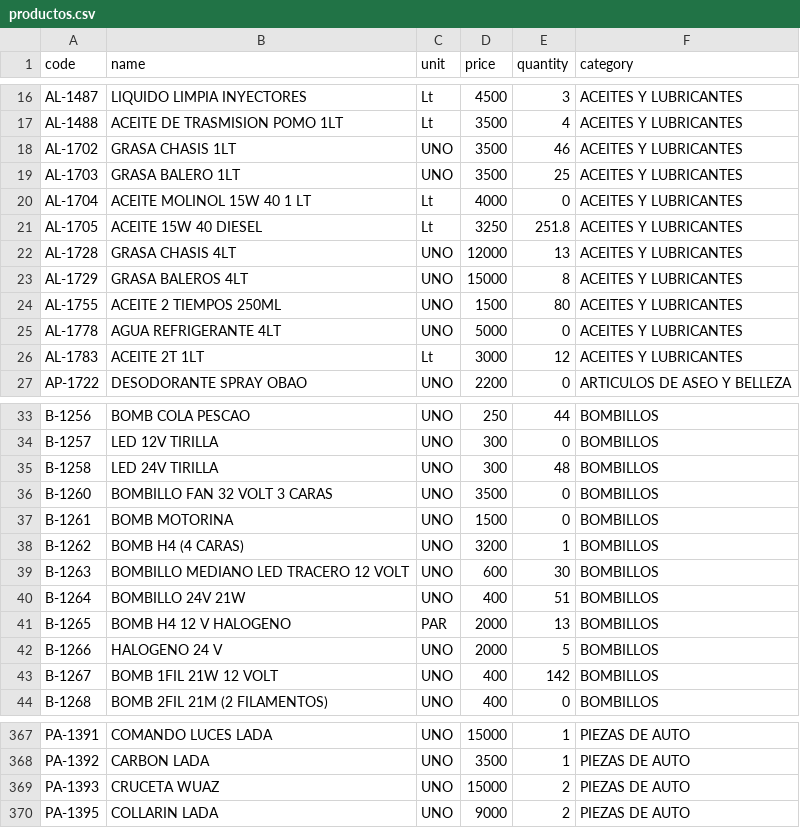
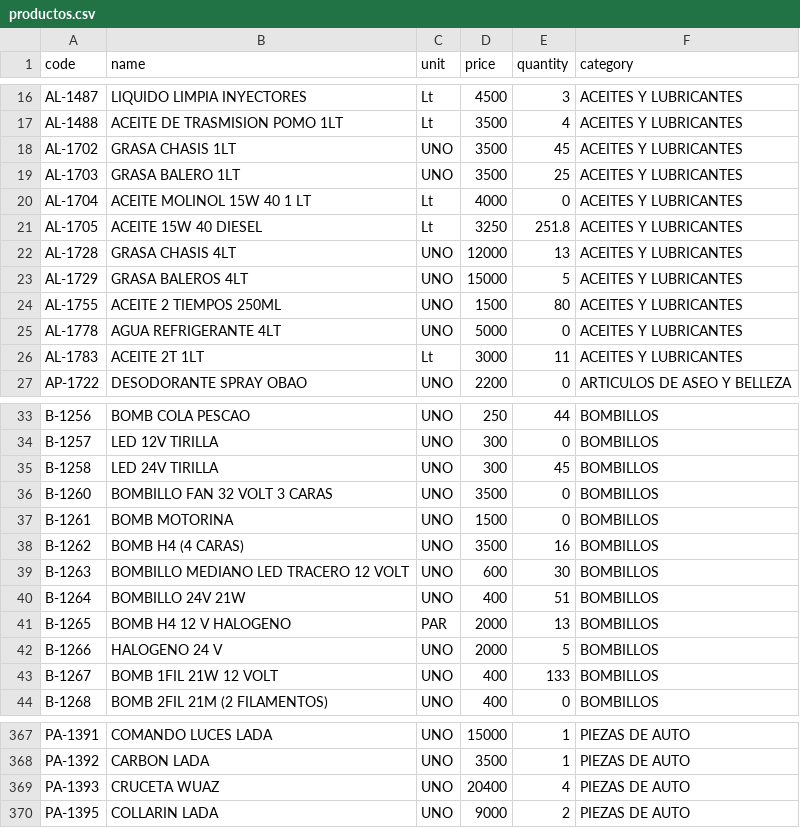
Before and after one commit to rodysmateo/mis-datos-EMA, a CSV file: productos.csv, drawn as a sheet; only a part is shown, gaps mark what is left out; the diff covers the shown part only.

```diff
--- a/productos.csv
+++ b/productos.csv
@@ -17,3 +17,3 @@ code,name,unit,price,quantity,category
 "AL-1488","ACEITE DE TRASMISION POMO 1LT",Lt,"3500",4,"ACEITES Y LUBRICANTES",
-"AL-1702","GRASA CHASIS 1LT",UNO,"3500",46,"ACEITES Y LUBRICANTES",
+"AL-1702","GRASA CHASIS 1LT",UNO,"3500",45,"ACEITES Y LUBRICANTES",
 "AL-1703","GRASA BALERO 1LT",UNO,"3500",25,"ACEITES Y LUBRICANTES",
@@ -22,6 +22,6 @@ code,name,unit,price,quantity,category
 "AL-1728","GRASA CHASIS 4LT",UNO,"12000",13,"ACEITES Y LUBRICANTES",
-"AL-1729","GRASA BALEROS 4LT",UNO,"15000",8,"ACEITES Y LUBRICANTES",
+"AL-1729","GRASA BALEROS 4LT",UNO,"15000",5,"ACEITES Y LUBRICANTES",
 "AL-1755","ACEITE 2 TIEMPOS 250ML",UNO,"1500",80,"ACEITES Y LUBRICANTES",
 "AL-1778","AGUA REFRIGERANTE 4LT",UNO,"5000",0,"ACEITES Y LUBRICANTES",
-"AL-1783","ACEITE 2T 1LT",Lt,"3000",12,"ACEITES Y LUBRICANTES",
+"AL-1783","ACEITE 2T 1LT",Lt,"3000",11,"ACEITES Y LUBRICANTES",
 "AP-1722","DESODORANTE SPRAY OBAO",UNO,"2200",0,"ARTICULOS DE ASEO Y BELLEZA",
@@ -34,6 +34,6 @@ code,name,unit,price,quantity,category
 "B-1257","LED 12V TIRILLA",UNO,"300",0,"BOMBILLOS",
-"B-1258","LED 24V TIRILLA",UNO,"300",48,"BOMBILLOS",
+"B-1258","LED 24V TIRILLA",UNO,"300",45,"BOMBILLOS",
 "B-1260","BOMBILLO FAN 32 VOLT 3 CARAS",UNO,"3500",0,"BOMBILLOS",
 "B-1261","BOMB MOTORINA",UNO,"1500",0,"BOMBILLOS",
-"B-1262","BOMB H4 (4 CARAS)",UNO,"3200",1,"BOMBILLOS",
+"B-1262","BOMB H4 (4 CARAS)",UNO,"3500",16,"BOMBILLOS",
 "B-1263","BOMBILLO MEDIANO LED TRACERO 12 VOLT",UNO,"600",30,"BOMBILLOS",
@@ -42,3 +42,3 @@ code,name,unit,price,quantity,category
 "B-1266","HALOGENO 24 V",UNO,"2000",5,"BOMBILLOS",
-"B-1267","BOMB 1FIL 21W 12 VOLT",UNO,"400",142,"BOMBILLOS",
+"B-1267","BOMB 1FIL 21W 12 VOLT",UNO,"400",133,"BOMBILLOS",
 "B-1268","BOMB 2FIL 21M (2 FILAMENTOS)",UNO,"400",0,"BOMBILLOS",
@@ -368,3 +368,3 @@ code,name,unit,price,quantity,category
 "PA-1392","CARBON LADA",UNO,"3500",1,"PIEZAS DE AUTO",
-"PA-1393","CRUCETA WUAZ",UNO,"15000",2,"PIEZAS DE AUTO",
+"PA-1393","CRUCETA WUAZ",UNO,"20400",4,"PIEZAS DE AUTO",
 "PA-1395","COLLARIN LADA",UNO,"9000",2,"PIEZAS DE AUTO",
```
Also changed, not shown: 2 added rows and 79 edited cells elsewhere in this file, ventas.csv.
